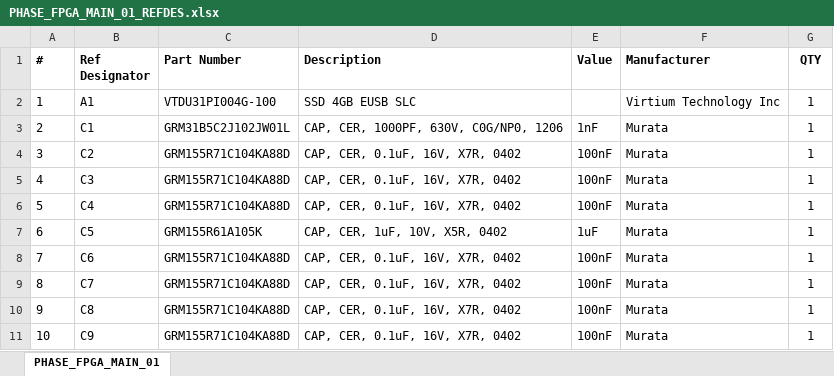
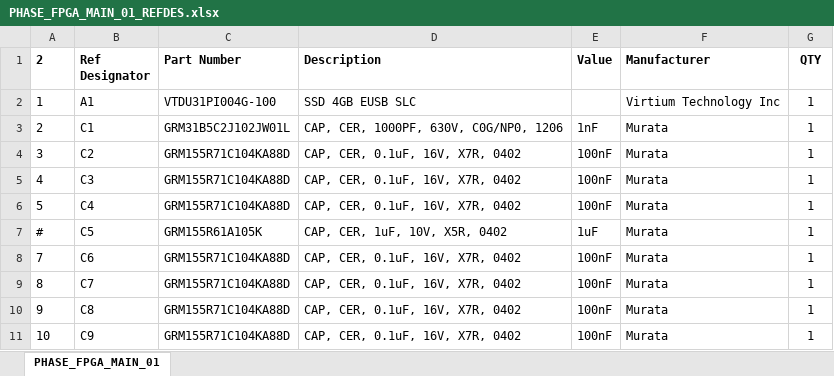
Before and after one commit to pivleonid/gpAll_v2, an Excel workbook: PHASE_FPGA_MAIN_01_REFDES.xlsx, sheet PHASE_FPGA_MAIN_01, drawn as a sheet; only a part is shown; values as stored, in another font and other column widths than the file's, no borders; the diff names each change by its address in the sheet, - before the commit and + after, or states it on an @@ line.

```diff
--- a/PHASE_FPGA_MAIN_01_REFDES.xlsx (sheet PHASE_FPGA_MAIN_01)
+++ b/PHASE_FPGA_MAIN_01_REFDES.xlsx (sheet PHASE_FPGA_MAIN_01)
-A1: #
+A1: 2
-A7 (2): 6
+A7 (2): #
```
Also changed, not shown: 17 other files.
